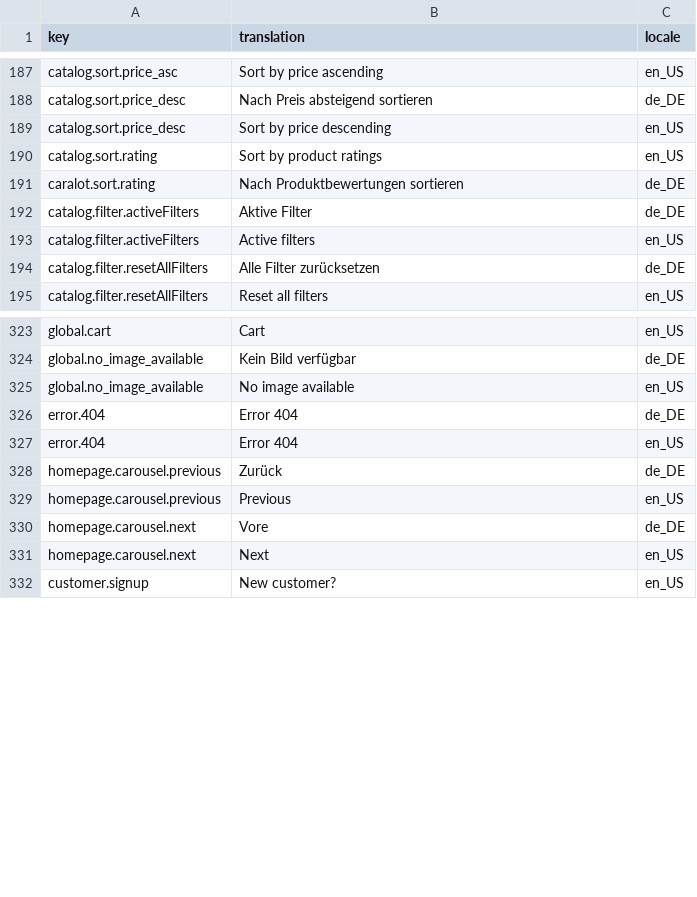
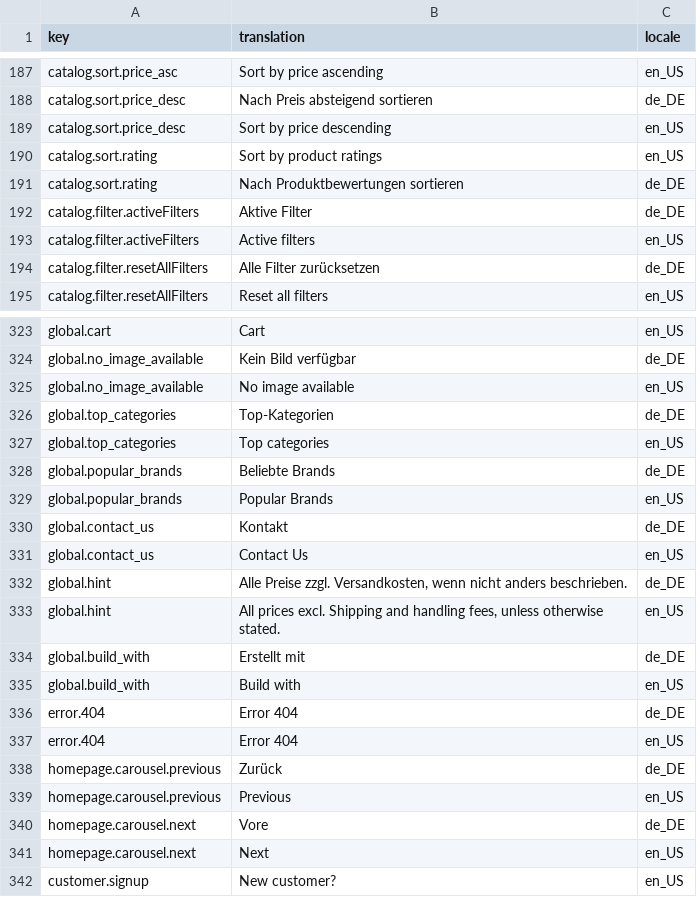
Before and after one commit to spryker-shop/b2b-demo-shop, a CSV file: data/import/glossary.csv, drawn as a sheet; only a part is shown, gaps mark what is left out.

```diff
--- a/data/import/glossary.csv
+++ b/data/import/glossary.csv
@@ -190,3 +190,3 @@ catalog.sort.price_desc,Sort by price descending,en_US
 catalog.sort.rating,Sort by product ratings,en_US
-caralot.sort.rating,Nach Produktbewertungen sortieren,de_DE
+catalog.sort.rating,Nach Produktbewertungen sortieren,de_DE
 catalog.filter.activeFilters,Aktive Filter,de_DE
@@ -325,2 +325,12 @@ global.no_image_available,Kein Bild verfügbar,de_DE
 global.no_image_available,No image available,en_US
+global.top_categories,Top-Kategorien,de_DE
+global.top_categories,Top categories,en_US
+global.popular_brands,Beliebte Brands,de_DE
+global.popular_brands,Popular Brands,en_US
+global.contact_us,Kontakt,de_DE
+global.contact_us,Contact Us,en_US
+global.hint,"Alle Preise zzgl. Versandkosten, wenn nicht anders beschrieben.",de_DE
+global.hint,"All prices excl. Shipping and handling fees, unless otherwise stated.",en_US
+global.build_with,Erstellt mit,de_DE
+global.build_with,Build with,en_US
 error.404,Error 404,de_DE
```
Also changed, not shown: data/import/navigation_node.csv, 16 other files.
